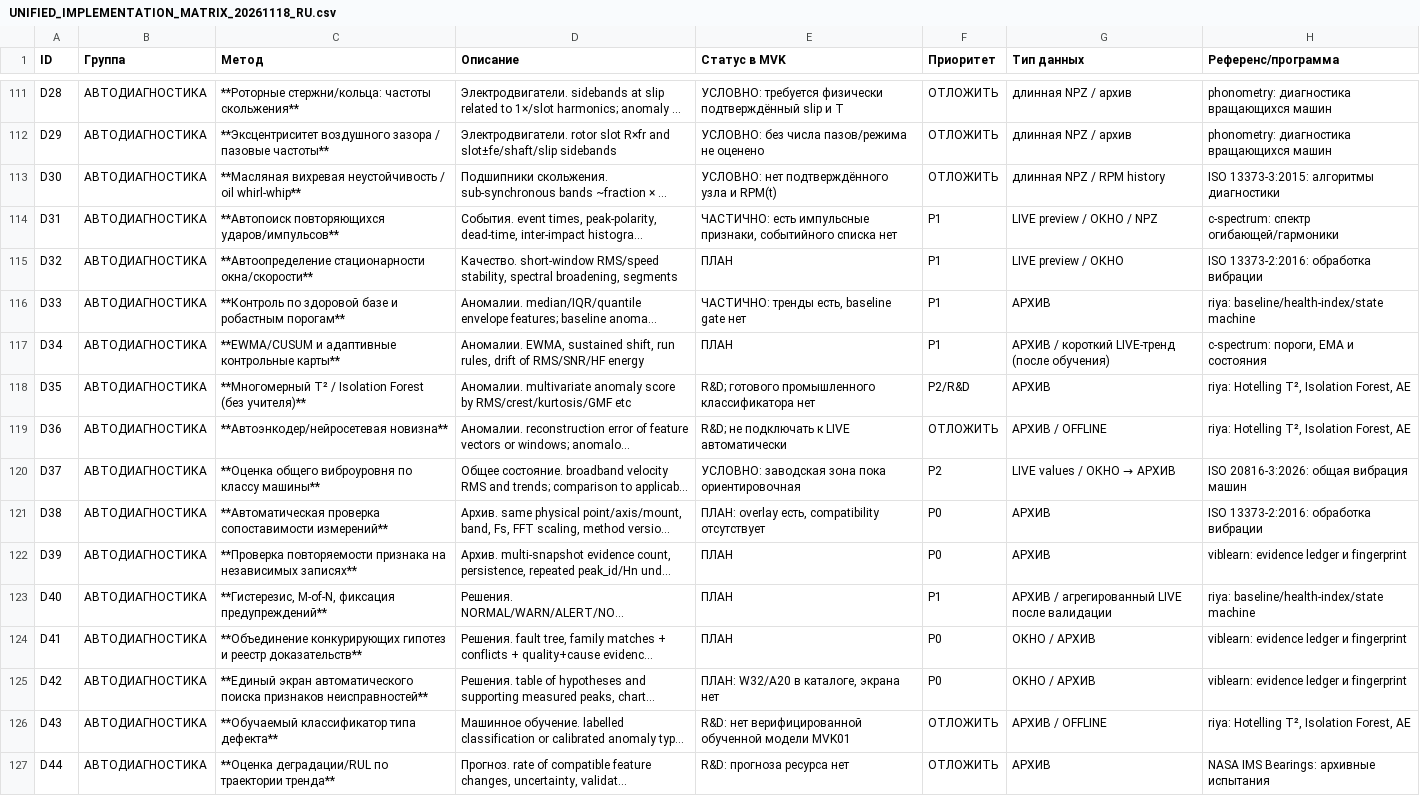
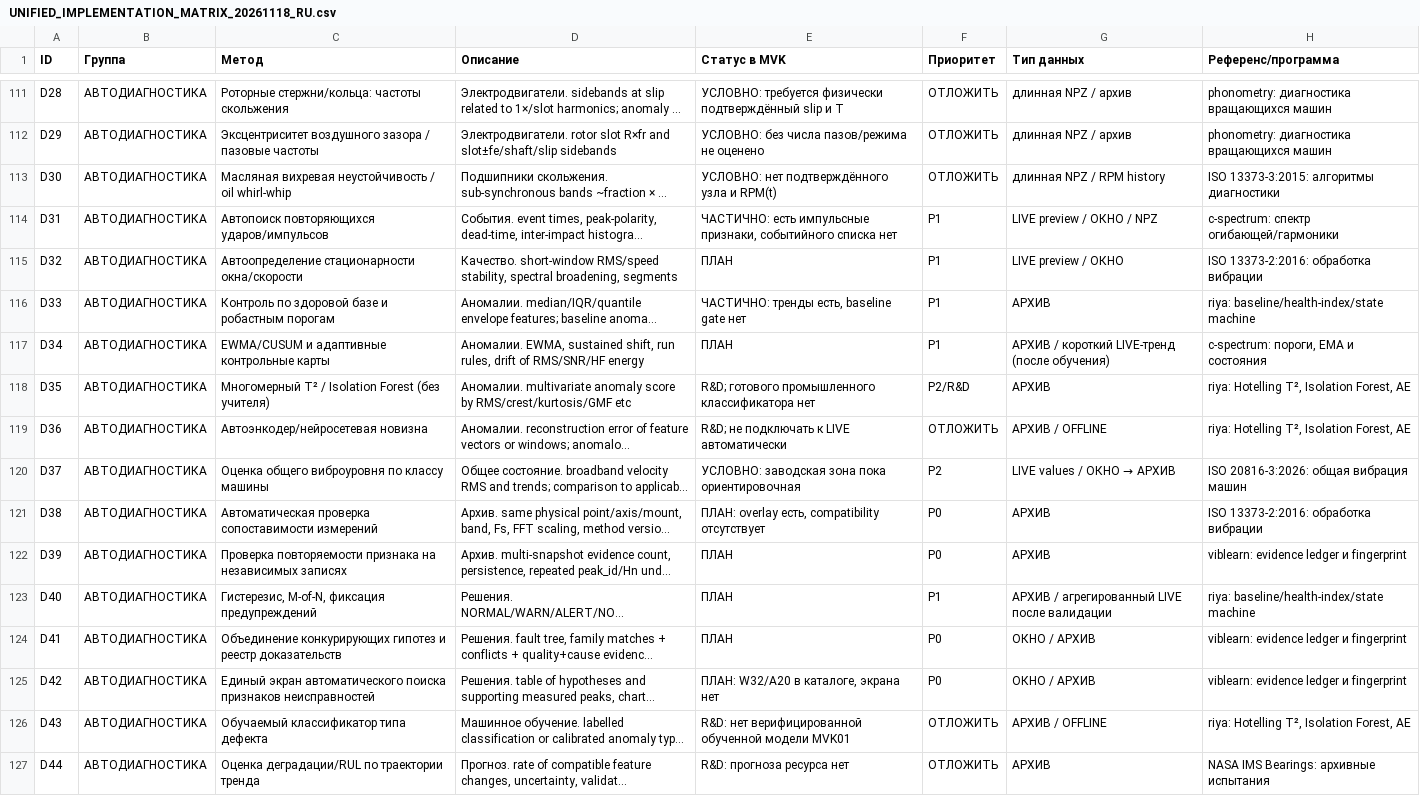
Before and after one commit to shonentez-afk/MVK-Reader-Web, a CSV file: mvk_live_standalone/UNIFIED_IMPLEMENTATION_MATRIX_20261118_RU.csv, drawn as a sheet; only a part is shown, gaps mark what is left out; long unchanged cells end in …; the diff covers the shown part only; the diff names each change by its address in the sheet, - before the commit and + after, or states it on an @@ line.

```diff
--- a/mvk_live_standalone/UNIFIED_IMPLEMENTATION_MATRIX_20261118_RU.csv
+++ b/mvk_live_standalone/UNIFIED_IMPLEMENTATION_MATRIX_20261118_RU.csv
-C111 (Метод): **Роторные стержни/кольца: частоты скольжения**
+C111 (Метод): Роторные стержни/кольца: частоты скольжения
-C112 (Метод): **Эксцентриситет воздушного зазора / пазовые частоты**
+C112 (Метод): Эксцентриситет воздушного зазора / пазовые частоты
-C113 (Метод): **Масляная вихревая неустойчивость / oil whirl-whip**
+C113 (Метод): Масляная вихревая неустойчивость / oil whirl-whip
-C114 (Метод): **Автопоиск повторяющихся ударов/импульсов**
+C114 (Метод): Автопоиск повторяющихся ударов/импульсов
-C115 (Метод): **Автоопределение стационарности окна/скорости**
+C115 (Метод): Автоопределение стационарности окна/скорости
-C116 (Метод): **Контроль по здоровой базе и робастным порогам**
+C116 (Метод): Контроль по здоровой базе и робастным порогам
-C117 (Метод): **EWMA/CUSUM и адаптивные контрольные карты**
+C117 (Метод): EWMA/CUSUM и адаптивные контрольные карты
-C118 (Метод): **Многомерный T² / Isolation Forest (без учителя)**
+C118 (Метод): Многомерный T² / Isolation Forest (без учителя)
-C119 (Метод): **Автоэнкодер/нейросетевая новизна**
+C119 (Метод): Автоэнкодер/нейросетевая новизна
-C120 (Метод): **Оценка общего виброуровня по классу машины**
+C120 (Метод): Оценка общего виброуровня по классу машины
-C121 (Метод): **Автоматическая проверка сопоставимости измерений**
+C121 (Метод): Автоматическая проверка сопоставимости измерений
-C122 (Метод): **Проверка повторяемости признака на независимых записях**
+C122 (Метод): Проверка повторяемости признака на независимых записях
-C123 (Метод): **Гистерезис, M-of-N, фиксация предупреждений**
+C123 (Метод): Гистерезис, M-of-N, фиксация предупреждений
-C124 (Метод): **Объединение конкурирующих гипотез и реестр доказательств**
+C124 (Метод): Объединение конкурирующих гипотез и реестр доказательств
-C125 (Метод): **Единый экран автоматического поиска признаков неисправностей**
+C125 (Метод): Единый экран автоматического поиска признаков неисправностей
-C126 (Метод): **Обучаемый классификатор типа дефекта**
+C126 (Метод): Обучаемый классификатор типа дефекта
-C127 (Метод): **Оценка деградации/RUL по траектории тренда**
+C127 (Метод): Оценка деградации/RUL по траектории тренда
```
Also changed, not shown: 27 edited cells elsewhere in this file.
